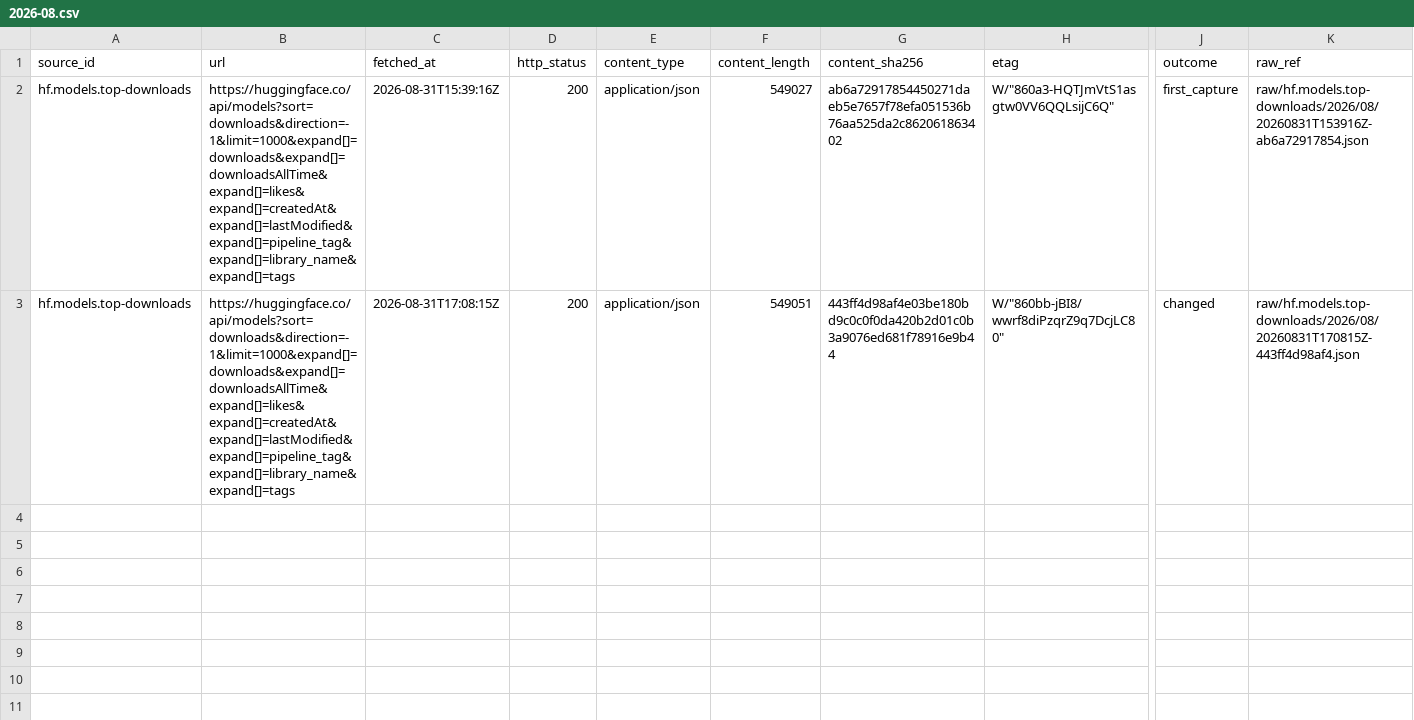
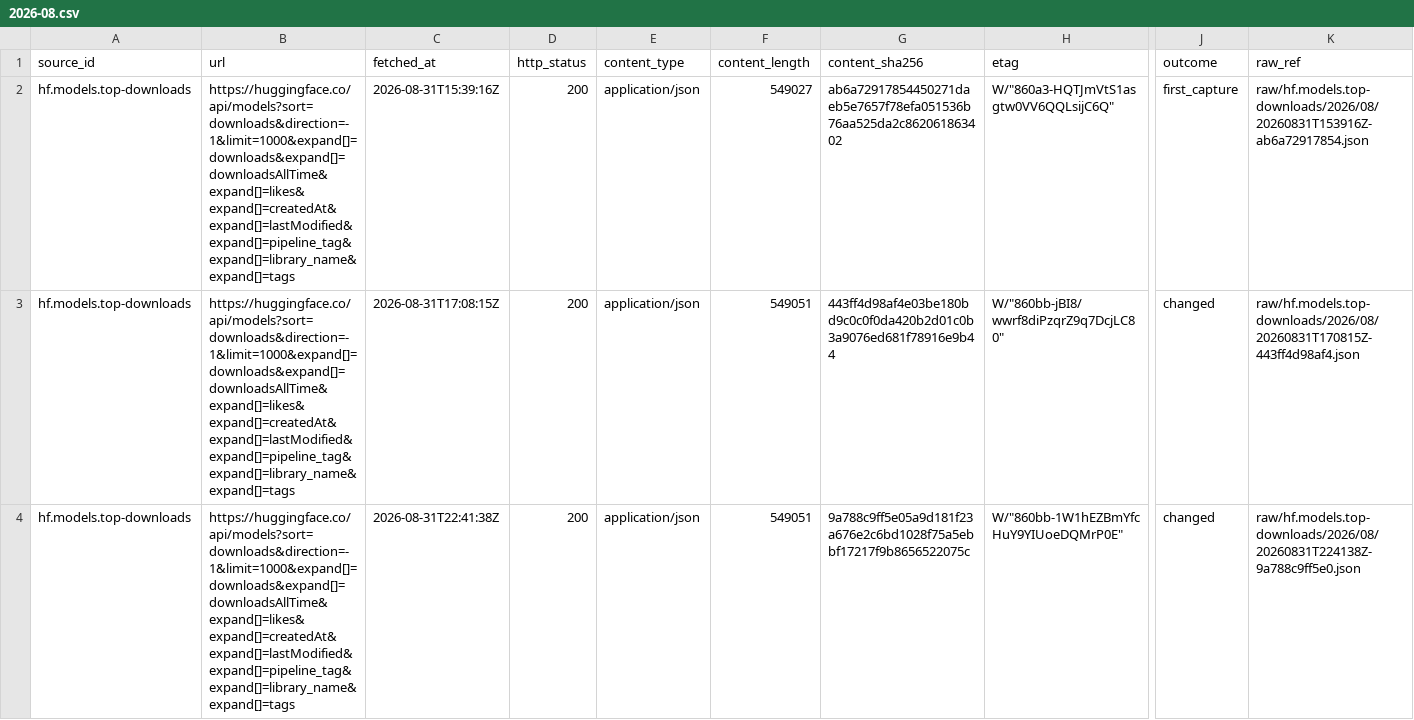
Before and after one commit to neldivad/wss-hugging-face, a CSV file: manifest/hf.models.top-downloads/2026-08.csv, drawn as a sheet; only a part is shown, gaps mark what is left out; rows hold the shown columns only; the diff names each change by its address in the sheet, - before the commit and + after, or states it on an @@ line.

```diff
--- a/manifest/hf.models.top-downloads/2026-08.csv
+++ b/manifest/hf.models.top-downloads/2026-08.csv
+row 4: hf.models.top-downloads | https://huggingface.co/api/models?sort=downloads&direction=-1&limit=1000&expand[]=downloads&expand[]=downloadsAllTime&expand[]=likes&expand[]=createdAt&expand[]=lastModified&expand[]=pipeline_tag&expand[]=library_name&expand[]=tags | 2026-08-31T22:41:38Z | 200 | application/json | 549051 | 9a788c9ff5e05a9d181f23a676e2c6bd1028f75a5ebbf17217f9b8656522075c | W/"860bb-1W1hEZBmYfcHuY9YIUoeDQMrP0E" | changed | raw/hf.models.top-downloads/2026/08/20260831T224138Z-9a788c9ff5e0.json
```
Also changed, not shown: manifest/hf.datasets.top-downloads/2026-08.csv, manifest/hf.datasets.top-likes/2026-08.csv, 18 other files.
